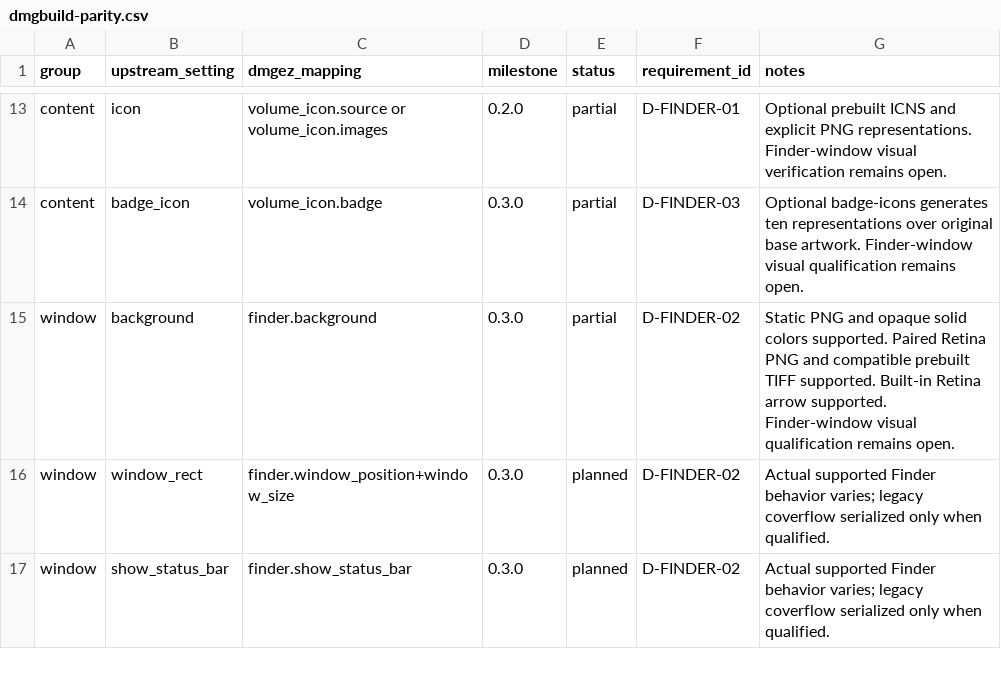
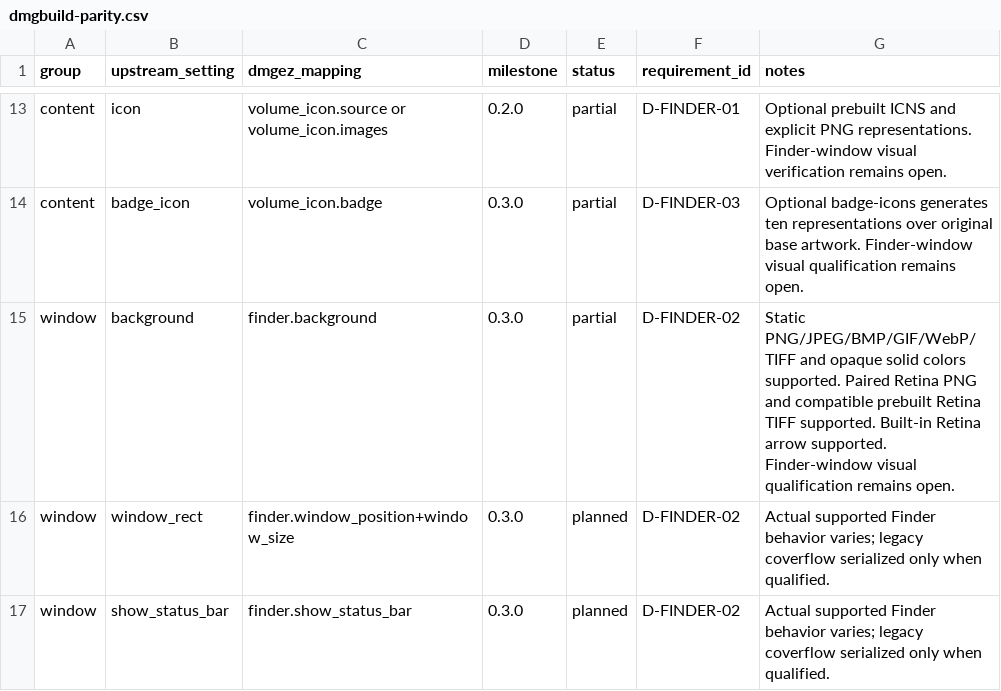
Before and after one commit to pomologie/dmgez, a CSV file: docs/reference/dmgbuild-parity.csv, drawn as a sheet; only a part is shown, gaps mark what is left out.

Commit message:
feat(builder): support common static Finder backgrounds

```diff
--- a/docs/reference/dmgbuild-parity.csv
+++ b/docs/reference/dmgbuild-parity.csv
@@ -14,3 +14,3 @@ content,icon,volume_icon.source or volume_icon.images,0.2.0,partial,D-FINDER-01,
 content,badge_icon,volume_icon.badge,0.3.0,partial,D-FINDER-03,Optional badge-icons generates ten representations over original base artwork. Finder-window visual qualification remains open.
-window,background,finder.background,0.3.0,partial,D-FINDER-02,Static PNG and opaque solid colors supported. Paired Retina PNG and compatible prebuilt TIFF supported. Built-in Retina arrow supported. Finder-window visual qualification remains open.
+window,background,finder.background,0.3.0,partial,D-FINDER-02,Static PNG/JPEG/BMP/GIF/WebP/TIFF and opaque solid colors supported. Paired Retina PNG and compatible prebuilt Retina TIFF supported. Built-in Retina arrow supported. Finder-window visual qualification remains open.
 window,window_rect,finder.window_position+window_size,0.3.0,planned,D-FINDER-02,Actual supported Finder behavior varies; legacy coverflow serialized only when qualified.
```
Also changed, not shown: 10 other files.
